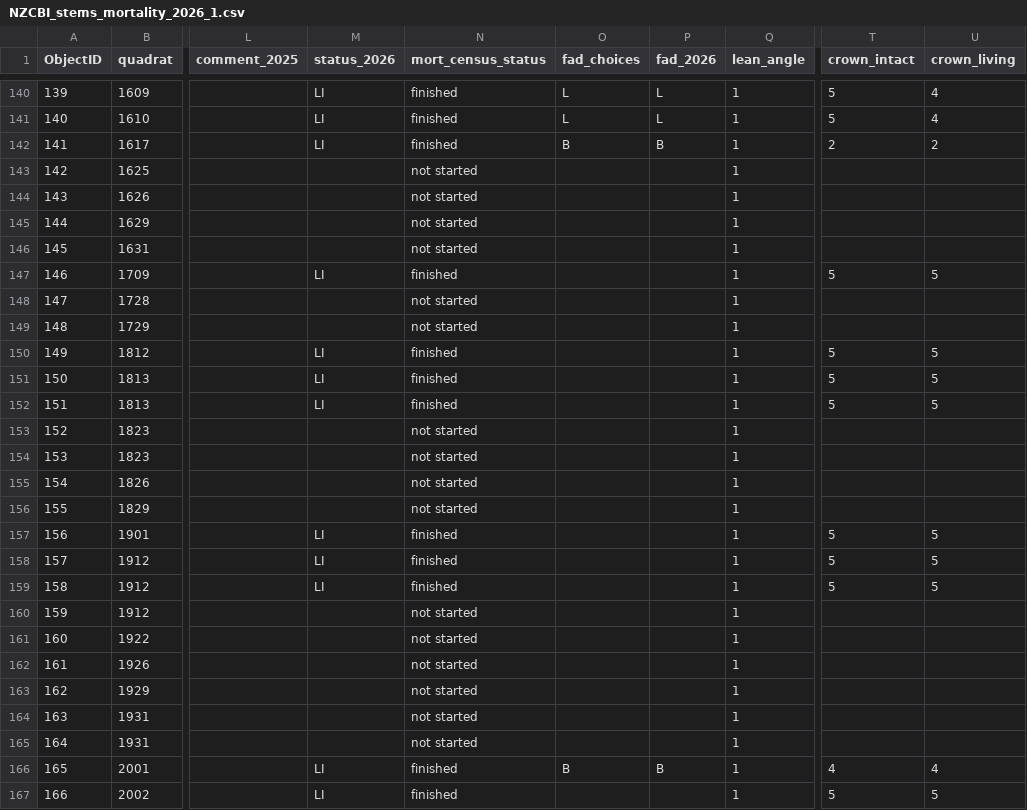
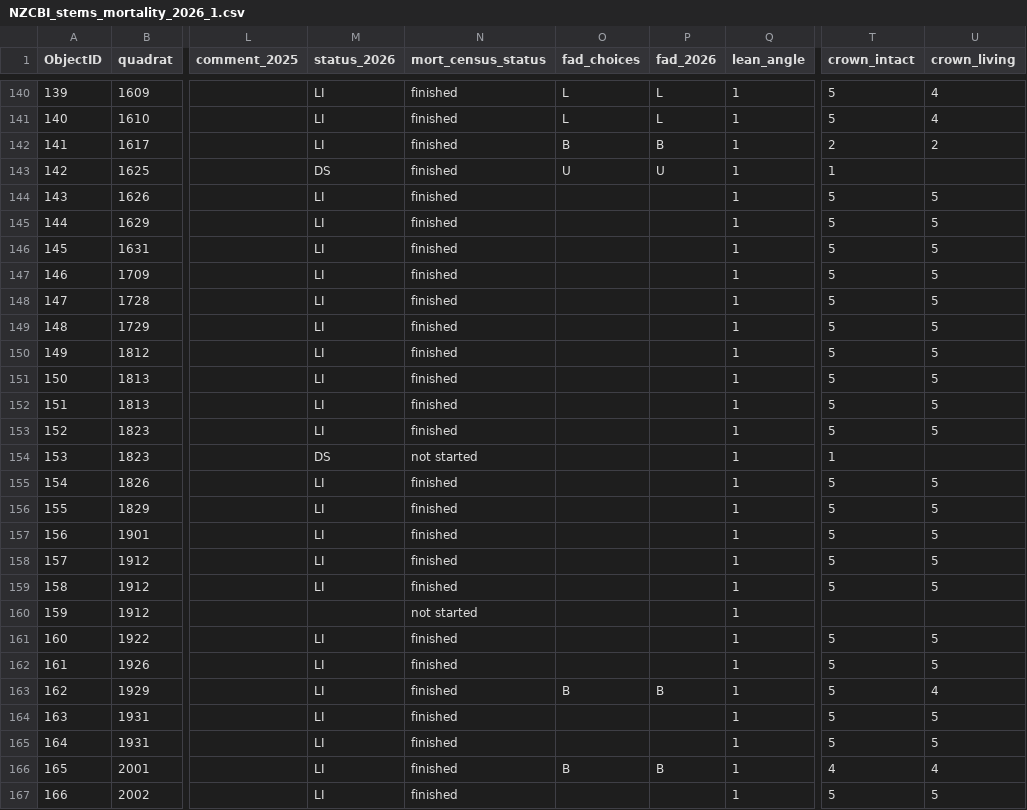
Before and after one commit to SCBI-ForestGEO/SCBImortality, a CSV file: raw_data/Field_Maps/NZCBI_stems_mortality_2026_1.csv, drawn as a sheet; only a part is shown, gaps mark what is left out; the diff covers the shown part only; the diff names each change by its address in the sheet, - before the commit and + after, or states it on an @@ line.

Commit message:
mortality data upload

```diff
--- a/raw_data/Field_Maps/NZCBI_stems_mortality_2026_1.csv
+++ b/raw_data/Field_Maps/NZCBI_stems_mortality_2026_1.csv
-M143 (status_2026): (empty)
+M143 (status_2026): DS
-N143:N146 (mort_census_status): not started
+N143:N146 (mort_census_status): finished
-O143 (fad_choices): (empty)
+O143 (fad_choices): U
-P143 (fad_2026): (empty)
+P143 (fad_2026): U
-T143 (crown_intact): (empty)
+T143 (crown_intact): 1
-M144:M146 (status_2026): (empty)
+M144:M146 (status_2026): LI
-T144:T146 (crown_intact): (empty)
+T144:T146 (crown_intact): 5
-U144:U146 (crown_living): (empty)
+U144:U146 (crown_living): 5
-M148:M149 (status_2026): (empty)
+M148:M149 (status_2026): LI
-N148:N149 (mort_census_status): not started
+N148:N149 (mort_census_status): finished
-T148:T149 (crown_intact): (empty)
+T148:T149 (crown_intact): 5
-U148:U149 (crown_living): (empty)
+U148:U149 (crown_living): 5
-M153 (status_2026): (empty)
+M153 (status_2026): LI
-N153 (mort_census_status): not started
+N153 (mort_census_status): finished
-T153 (crown_intact): (empty)
+T153 (crown_intact): 5
-U153 (crown_living): (empty)
+U153 (crown_living): 5
-M154 (status_2026): (empty)
+M154 (status_2026): DS
-T154 (crown_intact): (empty)
+T154 (crown_intact): 1
-M155:M156 (status_2026): (empty)
+M155:M156 (status_2026): LI
-N155:N156 (mort_census_status): not started
+N155:N156 (mort_census_status): finished
-T155:T156 (crown_intact): (empty)
+T155:T156 (crown_intact): 5
-U155:U156 (crown_living): (empty)
+U155:U156 (crown_living): 5
-M161:M165 (status_2026): (empty)
+M161:M165 (status_2026): LI
-N161:N165 (mort_census_status): not started
+N161:N165 (mort_census_status): finished
-T161:T165 (crown_intact): (empty)
+T161:T165 (crown_intact): 5
-U161:U162 (crown_living): (empty)
+U161:U162 (crown_living): 5
-O163 (fad_choices): (empty)
+O163 (fad_choices): B
-P163 (fad_2026): (empty)
+P163 (fad_2026): B
-U163 (crown_living): (empty)
+U163 (crown_living): 4
-U164:U165 (crown_living): (empty)
+U164:U165 (crown_living): 5
```
Also changed, not shown: 54 edited cells elsewhere in this file, 1 other file.
